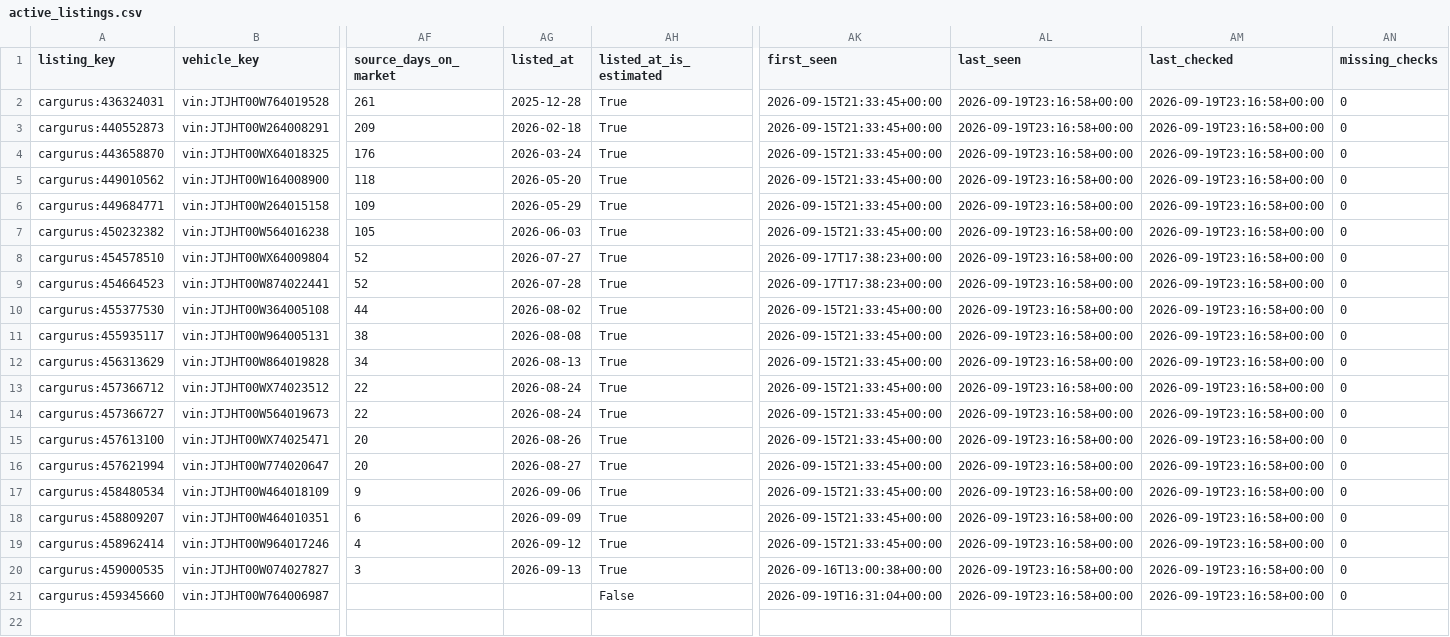
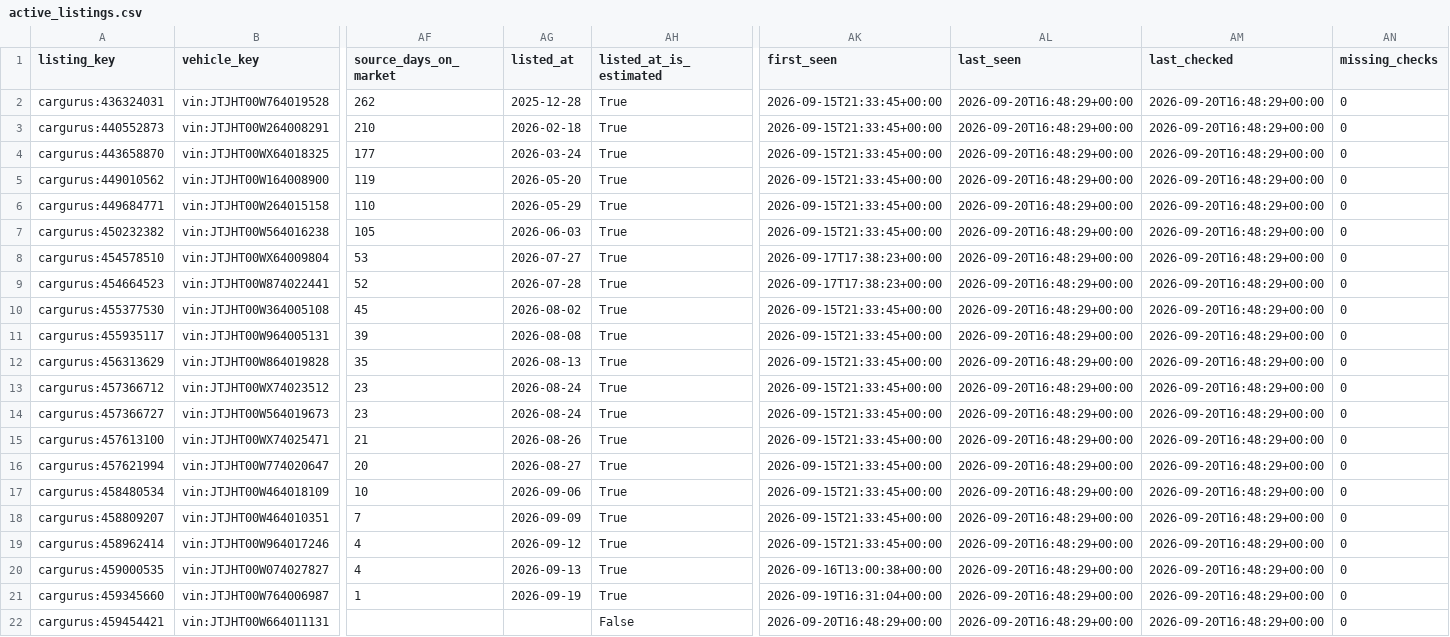
Before and after one commit to SHill1289/Cruiser-scout, a CSV file: data/active_listings.csv, drawn as a sheet; only a part is shown, gaps mark what is left out; rows hold the shown columns only; the diff names each change by its address in the sheet, - before the commit and + after, or states it on an @@ line.

```diff
--- a/data/active_listings.csv
+++ b/data/active_listings.csv
-AF2 (source_days_on_market): 261
+AF2 (source_days_on_market): 262
-AL2:AL21 (last_seen): 2026-09-19T23:16:58+00:00
+AL2:AL21 (last_seen): 2026-09-20T16:48:29+00:00
-AM2:AM21 (last_checked): 2026-09-19T23:16:58+00:00
+AM2:AM21 (last_checked): 2026-09-20T16:48:29+00:00
-AF3 (source_days_on_market): 209
+AF3 (source_days_on_market): 210
-AF4 (source_days_on_market): 176
+AF4 (source_days_on_market): 177
-AF5 (source_days_on_market): 118
+AF5 (source_days_on_market): 119
-AF6 (source_days_on_market): 109
+AF6 (source_days_on_market): 110
-AF8 (source_days_on_market): 52
+AF8 (source_days_on_market): 53
-AF10 (source_days_on_market): 44
+AF10 (source_days_on_market): 45
-AF11 (source_days_on_market): 38
+AF11 (source_days_on_market): 39
-AF12 (source_days_on_market): 34
+AF12 (source_days_on_market): 35
-AF13:AF14 (source_days_on_market): 22
+AF13:AF14 (source_days_on_market): 23
-AF15 (source_days_on_market): 20
+AF15 (source_days_on_market): 21
-AF17 (source_days_on_market): 9
+AF17 (source_days_on_market): 10
-AF18 (source_days_on_market): 6
+AF18 (source_days_on_market): 7
-AF20 (source_days_on_market): 3
+AF20 (source_days_on_market): 4
-AF21 (source_days_on_market): (empty)
+AF21 (source_days_on_market): 1
-AG21 (listed_at): (empty)
+AG21 (listed_at): 2026-09-19
-AH21 (listed_at_is_estimated): False
+AH21 (listed_at_is_estimated): True
+row 22: cargurus:459454421 | vin:JTJHT00W664011131 |  |  | False | 2026-09-20T16:48:29+00:00 | 2026-09-20T16:48:29+00:00 | 2026-09-20T16:48:29+00:00 | 0
```
Also changed, not shown: data/listing_history.csv, data/listings.csv, 7 other files.
